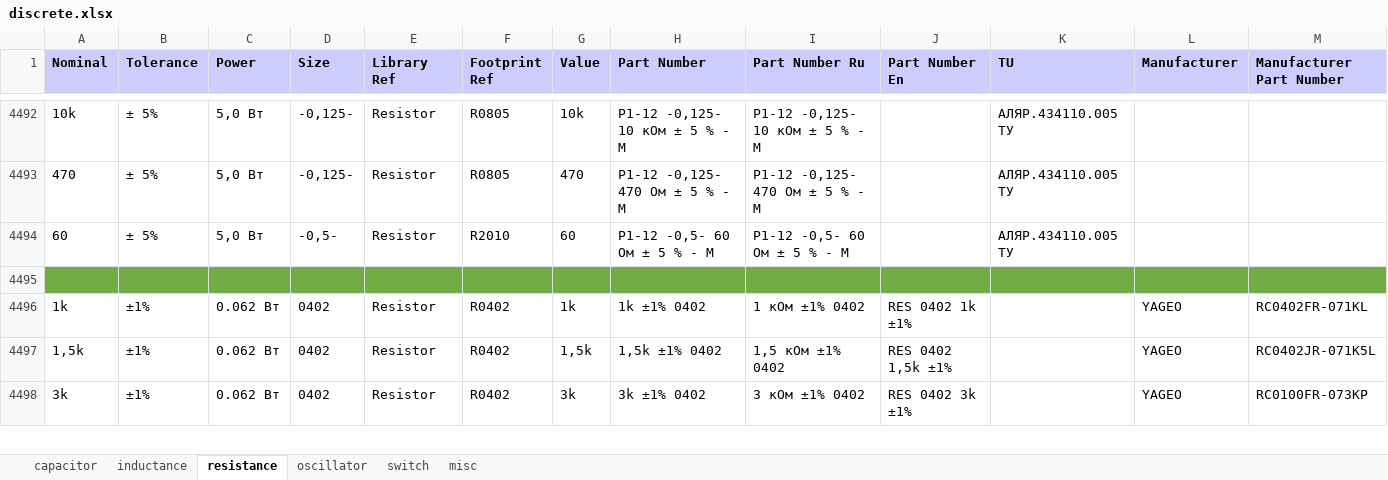
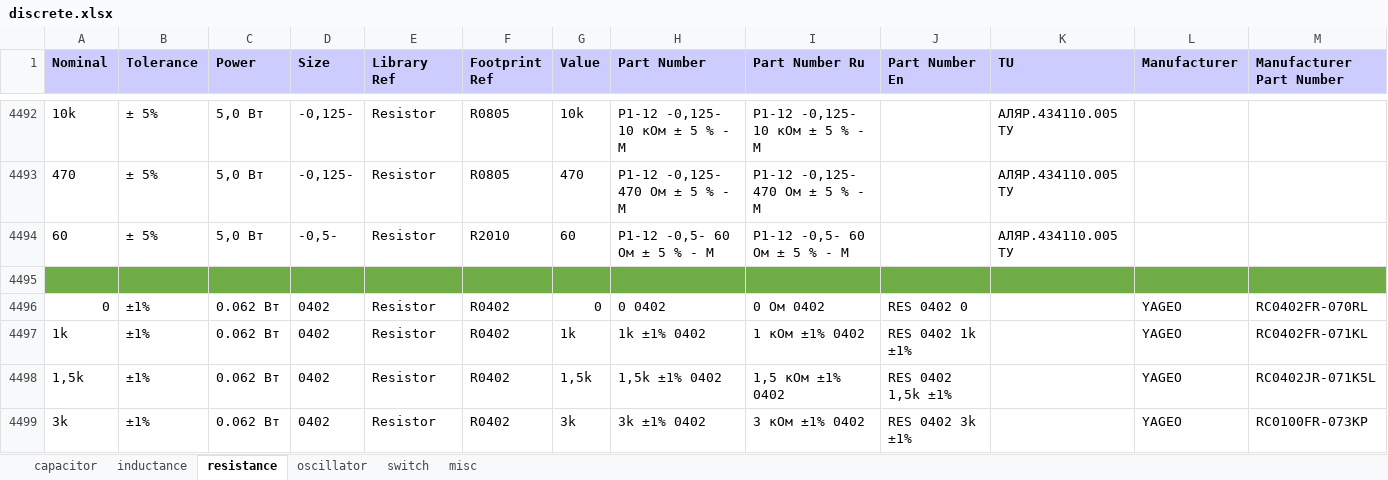
Before and after one commit to garou-g/elem_altium_db2, an Excel workbook: library/discrete.xlsx, sheet resistance, drawn as a sheet; only a part is shown, gaps mark what is left out; values as stored, in another font and other column widths than the file's, no borders; the diff names each change by its address in the sheet, - before the commit and + after, or states it on an @@ line.

Commit message:
added 0402 comps

```diff
--- a/library/discrete.xlsx (sheet resistance)
+++ b/library/discrete.xlsx (sheet resistance)
+row 4496: 0 | ±1% | 0.062 Вт | 0402 | Resistor | R0402 | 0 | 0 0402 | 0 Ом 0402 | RES 0402 0 |  | YAGEO | RC0402FR-070RL
```
Also changed, not shown: sheet capacitor.
